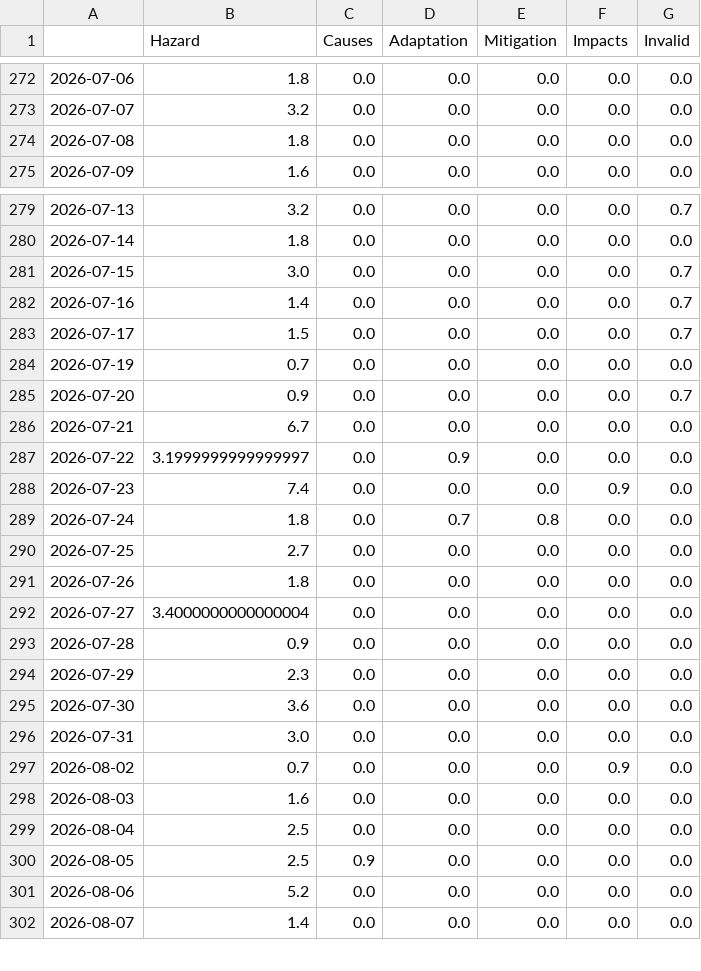
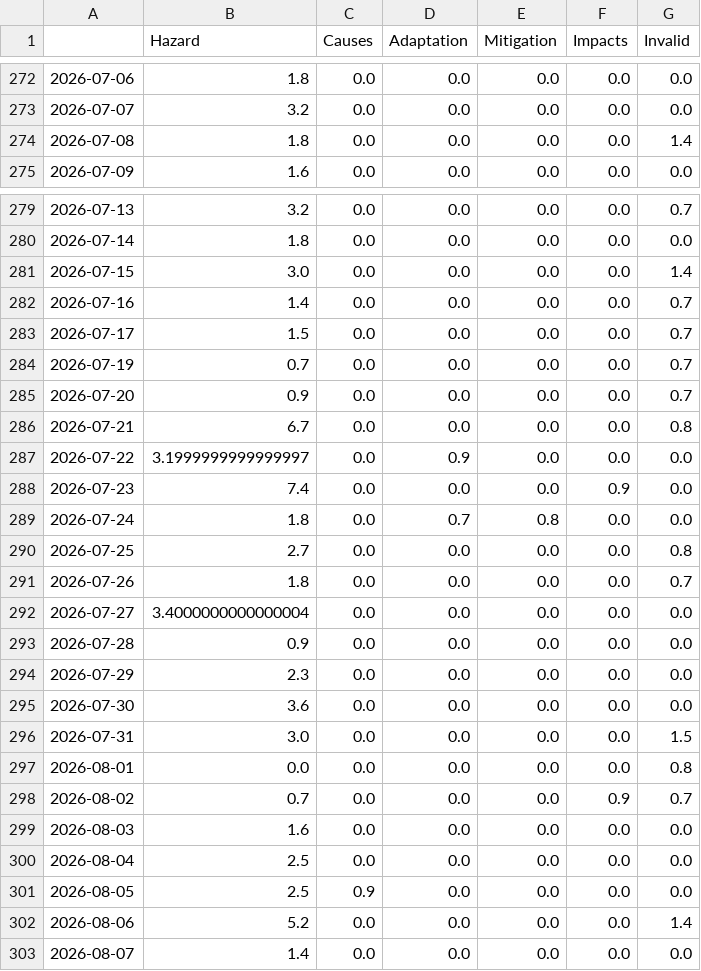
Before and after one commit to mizilett-news/snowIsComing, a CSV file: csv/topics_date.csv, drawn as a sheet; only a part is shown, gaps mark what is left out; the diff covers the shown part only.

```diff
--- a/csv/topics_date.csv
+++ b/csv/topics_date.csv
@@ -273,3 +273,3 @@
 2026-07-07,3.2,0.0,0.0,0.0,0.0,0.0
-2026-07-08,1.8,0.0,0.0,0.0,0.0,0.0
+2026-07-08,1.8,0.0,0.0,0.0,0.0,1.4
 2026-07-09,1.6,0.0,0.0,0.0,0.0,0.0
@@ -280,8 +280,8 @@
 2026-07-14,1.8,0.0,0.0,0.0,0.0,0.0
-2026-07-15,3.0,0.0,0.0,0.0,0.0,0.7
+2026-07-15,3.0,0.0,0.0,0.0,0.0,1.4
 2026-07-16,1.4,0.0,0.0,0.0,0.0,0.7
 2026-07-17,1.5,0.0,0.0,0.0,0.0,0.7
-2026-07-19,0.7,0.0,0.0,0.0,0.0,0.0
+2026-07-19,0.7,0.0,0.0,0.0,0.0,0.7
 2026-07-20,0.9,0.0,0.0,0.0,0.0,0.7
-2026-07-21,6.7,0.0,0.0,0.0,0.0,0.0
+2026-07-21,6.7,0.0,0.0,0.0,0.0,0.8
 2026-07-22,3.1999999999999997,0.0,0.9,0.0,0.0,0.0
@@ -289,4 +289,4 @@
 2026-07-24,1.8,0.0,0.7,0.8,0.0,0.0
-2026-07-25,2.7,0.0,0.0,0.0,0.0,0.0
-2026-07-26,1.8,0.0,0.0,0.0,0.0,0.0
+2026-07-25,2.7,0.0,0.0,0.0,0.0,0.8
+2026-07-26,1.8,0.0,0.0,0.0,0.0,0.7
 2026-07-27,3.4000000000000004,0.0,0.0,0.0,0.0,0.0
@@ -295,4 +295,5 @@
 2026-07-30,3.6,0.0,0.0,0.0,0.0,0.0
-2026-07-31,3.0,0.0,0.0,0.0,0.0,0.0
-2026-08-02,0.7,0.0,0.0,0.0,0.9,0.0
+2026-07-31,3.0,0.0,0.0,0.0,0.0,1.5
+2026-08-01,0.0,0.0,0.0,0.0,0.0,0.8
+2026-08-02,0.7,0.0,0.0,0.0,0.9,0.7
 2026-08-03,1.6,0.0,0.0,0.0,0.0,0.0
@@ -300,3 +301,3 @@
 2026-08-05,2.5,0.9,0.0,0.0,0.0,0.0
-2026-08-06,5.2,0.0,0.0,0.0,0.0,0.0
+2026-08-06,5.2,0.0,0.0,0.0,0.0,1.4
 2026-08-07,1.4,0.0,0.0,0.0,0.0,0.0
```
Also changed, not shown: 3 edited cells elsewhere in this file, 9 other files.
